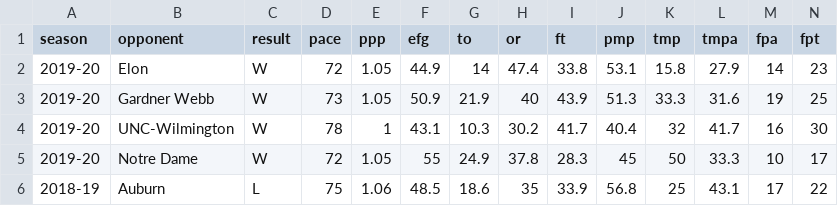
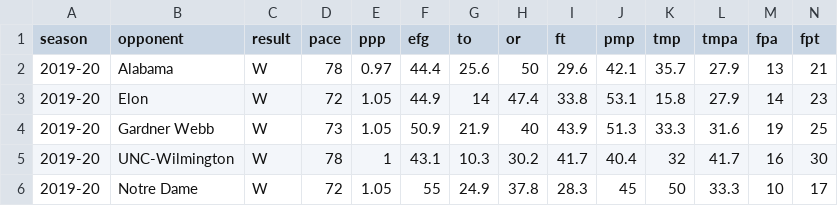
Before and after one commit to gallochris/dadgum-shiny, a CSV file: data/plot.csv, drawn as a sheet; only a part is shown; the shorter side is filled out with more unchanged rows; rows hold the shown columns only; the diff names each change by its address in the sheet, - before the commit and + after, or states it on an @@ line.

```diff
--- a/data/plot.csv
+++ b/data/plot.csv
+row 2: 2019-20 | Alabama | W | 78 | 0.97 | 44.4 | 25.6 | 50 | 29.6 | 42.1 | 35.7 | 27.9 | 13 | 21
```
Also changed, not shown: data/boxes.csv, data/defshots.csv, 4 other files.
